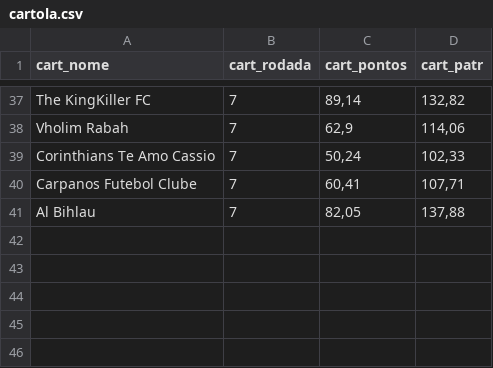
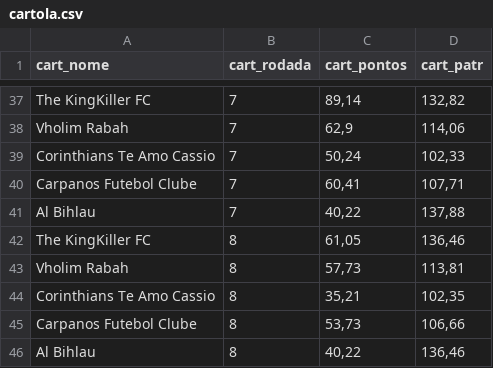
Before and after one commit to renatosts/Ligalito, a CSV file: cartola.csv, drawn as a sheet; only a part is shown, gaps mark what is left out.

Commit message:
Rodada 8

```diff
--- a/cartola.csv
+++ b/cartola.csv
@@ -40,2 +40,7 @@ Corinthians Te Amo Cassio;7;50,24;102,33
 Carpanos Futebol Clube;7;60,41;107,71
-Al Bihlau;7;82,05;137,88
+Al Bihlau;7;40,22;137,88
+The KingKiller FC;8;61,05;136,46
+Vholim Rabah;8;57,73;113,81
+Corinthians Te Amo Cassio;8;35,21;102,35
+Carpanos Futebol Clube;8;53,73;106,66
+Al Bihlau;8;40,22;136,46
```
